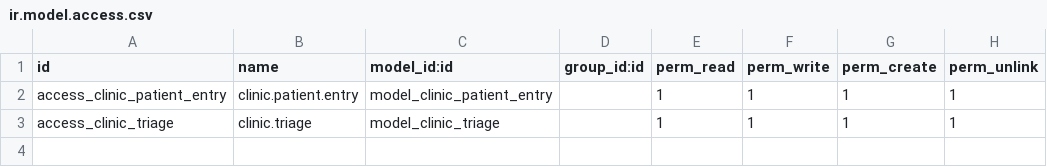
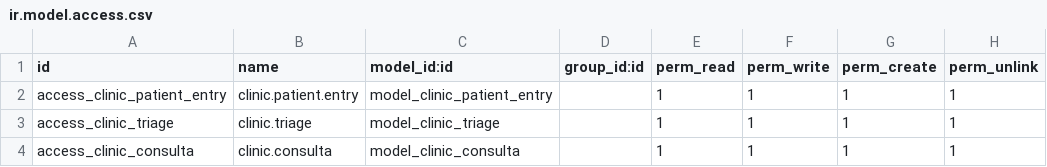
Before and after one commit to Sebhastian01/Cl-nica-del-Parque, a CSV file: Clínica_del_Parque/security/ir.model.access.csv, drawn as a sheet; the diff names each change by its address in the sheet, - before the commit and + after, or states it on an @@ line.

Commit message:
add consulta medica

```diff
--- a/Clínica_del_Parque/security/ir.model.access.csv
+++ b/Clínica_del_Parque/security/ir.model.access.csv
+row 4: access_clinic_consulta | clinic.consulta | model_clinic_consulta |  | 1 | 1 | 1 | 1
```
Also changed, not shown: 7 other files.
